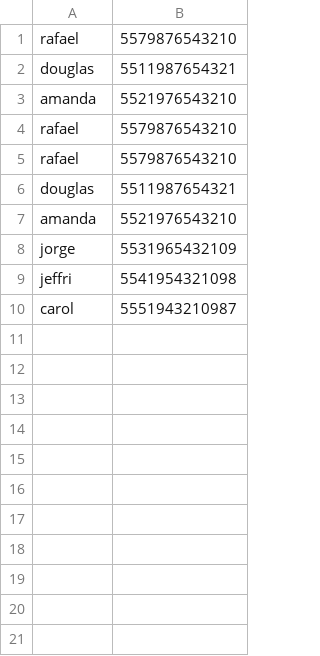
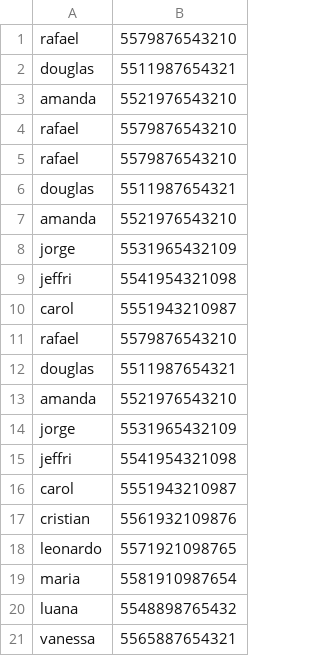
Before and after one commit to PedroG659/ChatbotPython, a CSV file: erros.csv, drawn as a sheet; the diff names each change by its address in the sheet, - before the commit and + after, or states it on an @@ line.

Commit message:
Update erros.csv

```diff
--- a/erros.csv
+++ b/erros.csv
+row 11: rafael | 5579876543210
+row 12: douglas | 5511987654321
+row 13: amanda | 5521976543210
+row 14: jorge | 5531965432109
+row 15: jeffri | 5541954321098
+row 16: carol | 5551943210987
+row 17: cristian | 5561932109876
+row 18: leonardo | 5571921098765
+row 19: maria | 5581910987654
+row 20: luana | 5548898765432
+row 21: vanessa | 5565887654321
```
